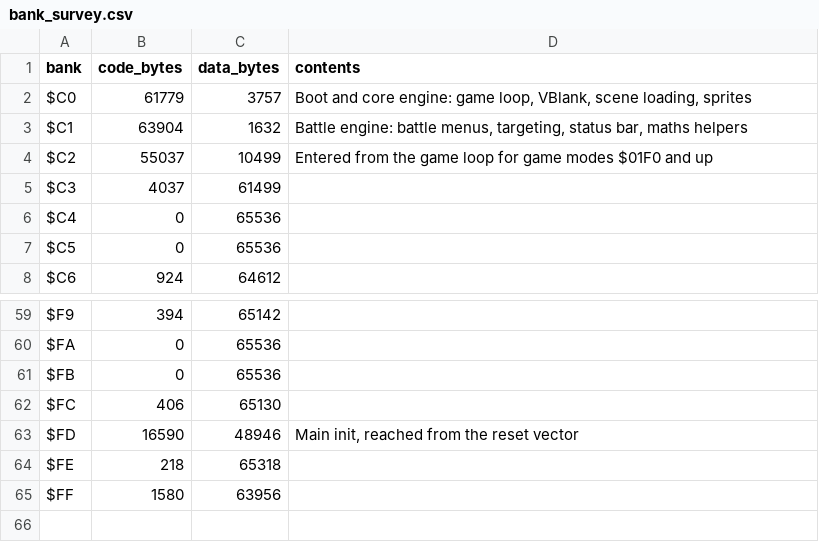
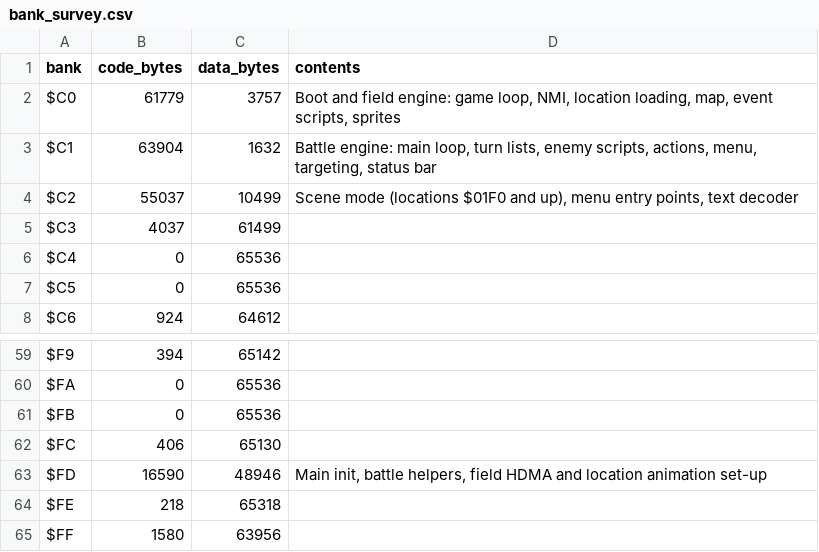
Before and after one commit to ThisIsAkill/Kajar-site, a CSV file: data/bank_survey.csv, drawn as a sheet; only a part is shown, gaps mark what is left out.

```diff
--- a/data/bank_survey.csv
+++ b/data/bank_survey.csv
@@ -1,5 +1,5 @@
 bank,code_bytes,data_bytes,contents
-$C0,61779,3757,"Boot and core engine: game loop, VBlank, scene loading, sprites"
-$C1,63904,1632,"Battle engine: battle menus, targeting, status bar, maths helpers"
-$C2,55037,10499,Entered from the game loop for game modes $01F0 and up
+$C0,61779,3757,"Boot and field engine: game loop, NMI, location loading, map, event scripts, sprites"
+$C1,63904,1632,"Battle engine: main loop, turn lists, enemy scripts, actions, menu, targeting, status bar"
+$C2,55037,10499,"Scene mode (locations $01F0 and up), menu entry points, text decoder"
 $C3,4037,61499,
@@ -62,3 +62,3 @@ $FB,0,65536,
 $FC,406,65130,
-$FD,16590,48946,"Main init, reached from the reset vector"
+$FD,16590,48946,"Main init, battle helpers, field HDMA and location animation set-up"
 $FE,218,65318,
```
Also changed, not shown: 56 other files.
